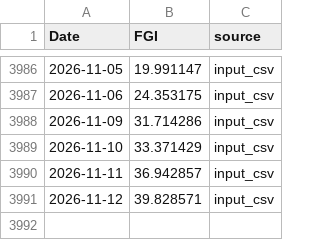
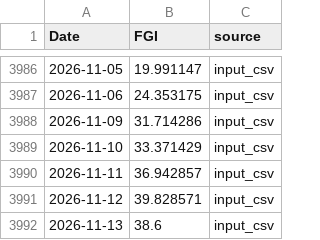
Before and after one commit to daifulee/fgi-public-data, a CSV file: data/fgi_history.csv, drawn as a sheet; only a part is shown, gaps mark what is left out.

```diff
--- a/data/fgi_history.csv
+++ b/data/fgi_history.csv
@@ -3991 +3991,2 @@ Date,FGI,source
 2026-11-12,39.828571,input_csv
+2026-11-13,38.6,input_csv
```
Also changed, not shown: 4 other files.
